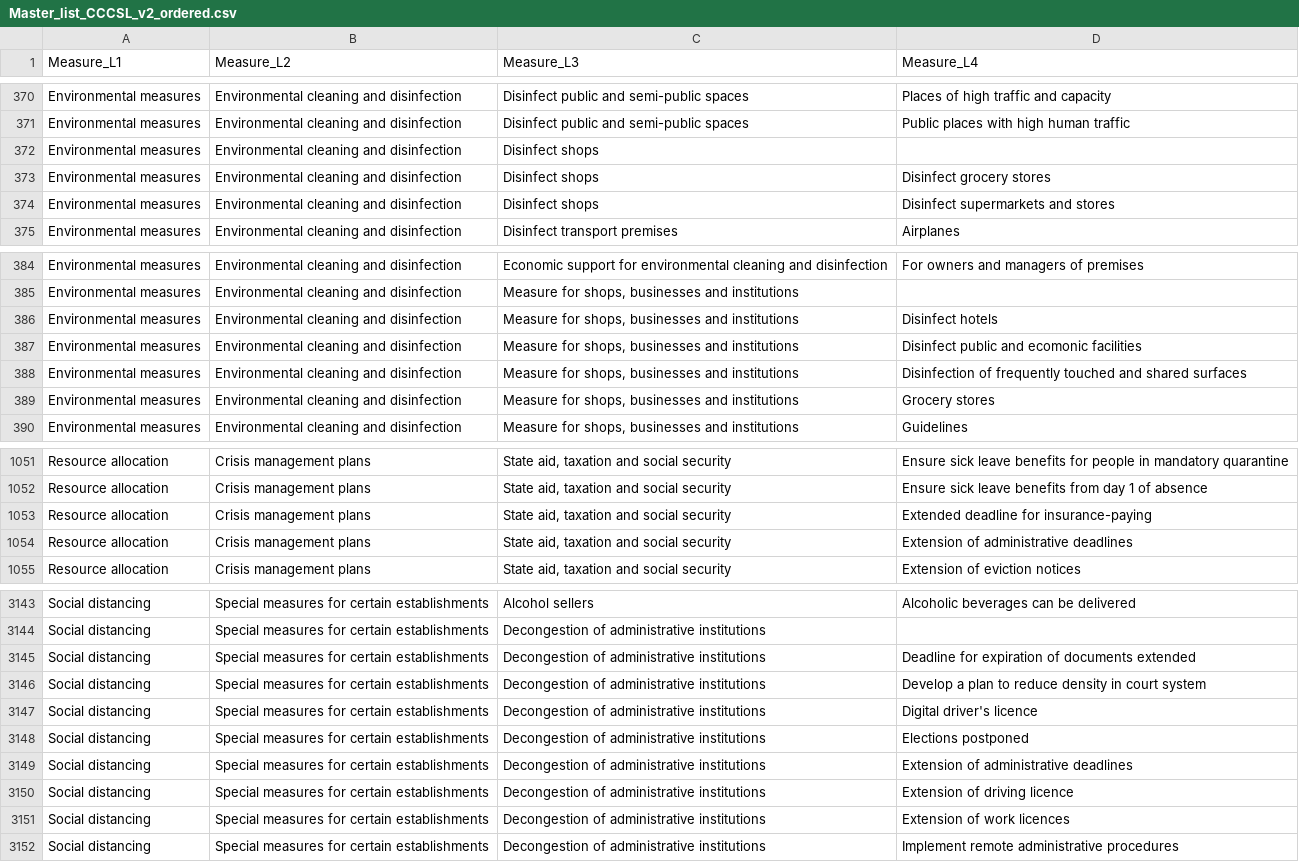
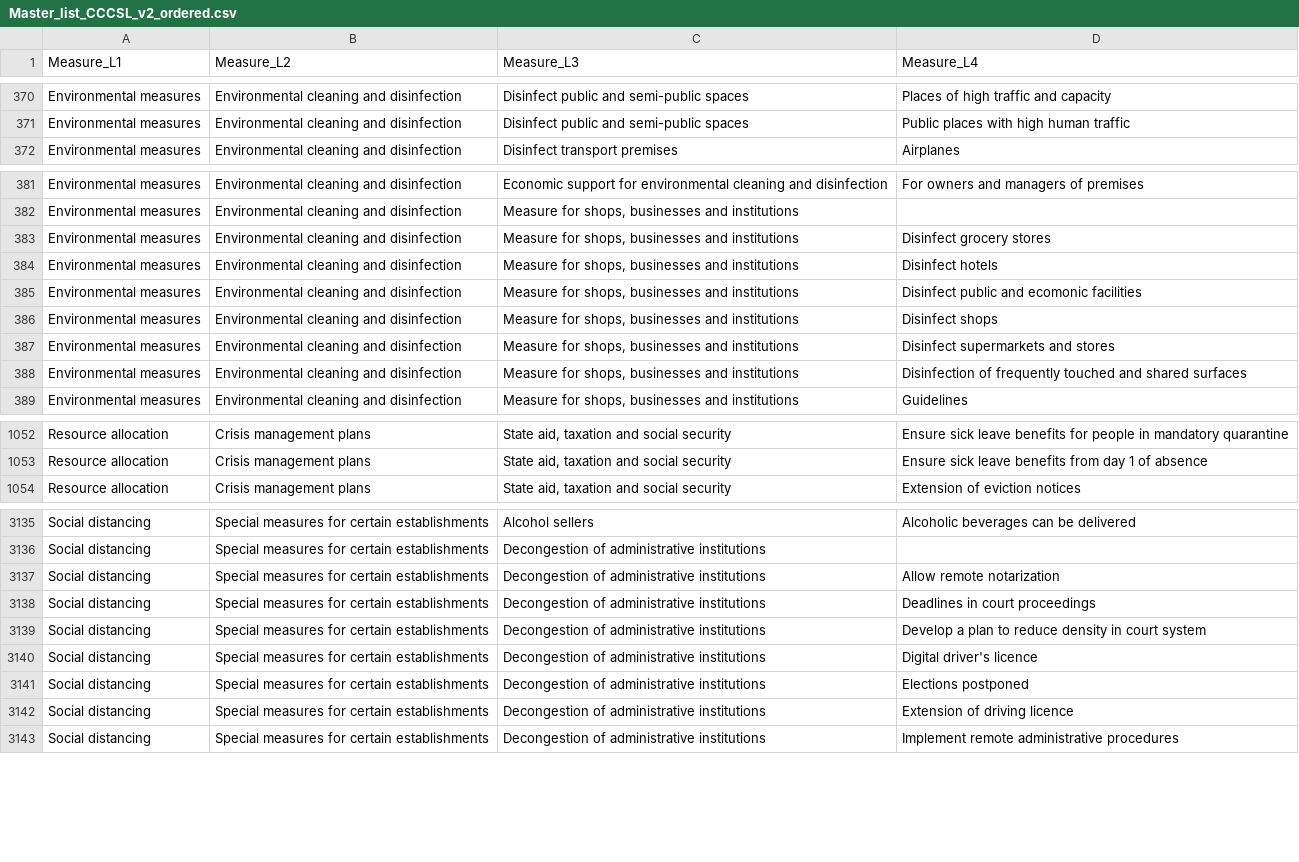
Before and after one commit to amel-github/covid19-interventionmeasures, a CSV file: Master_list_CCCSL_v2_ordered.csv, drawn as a sheet; only a part is shown, gaps mark what is left out; the diff covers the shown part only.

```diff
--- a/Master_list_CCCSL_v2_ordered.csv
+++ b/Master_list_CCCSL_v2_ordered.csv
@@ -371,5 +371,2 @@
 "Environmental measures","Environmental cleaning and disinfection","Disinfect public and semi-public spaces","Public places with high human traffic"
-"Environmental measures","Environmental cleaning and disinfection","Disinfect shops",""
-"Environmental measures","Environmental cleaning and disinfection","Disinfect shops","Disinfect grocery stores"
-"Environmental measures","Environmental cleaning and disinfection","Disinfect shops","Disinfect supermarkets and stores"
 "Environmental measures","Environmental cleaning and disinfection","Disinfect transport premises","Airplanes"
@@ -385,6 +382,8 @@
 "Environmental measures","Environmental cleaning and disinfection","Measure for shops, businesses and institutions",""
+"Environmental measures","Environmental cleaning and disinfection","Measure for shops, businesses and institutions","Disinfect grocery stores"
 "Environmental measures","Environmental cleaning and disinfection","Measure for shops, businesses and institutions","Disinfect hotels"
 "Environmental measures","Environmental cleaning and disinfection","Measure for shops, businesses and institutions","Disinfect public and ecomonic facilities"
+"Environmental measures","Environmental cleaning and disinfection","Measure for shops, businesses and institutions","Disinfect shops"
+"Environmental measures","Environmental cleaning and disinfection","Measure for shops, businesses and institutions","Disinfect supermarkets and stores"
 "Environmental measures","Environmental cleaning and disinfection","Measure for shops, businesses and institutions","Disinfection of frequently touched and shared surfaces"
-"Environmental measures","Environmental cleaning and disinfection","Measure for shops, businesses and institutions","Grocery stores"
 "Environmental measures","Environmental cleaning and disinfection","Measure for shops, businesses and institutions","Guidelines"
@@ -1052,4 +1053,2 @@
 "Resource allocation","Crisis management plans","State aid, taxation and social security","Ensure sick leave benefits from day 1 of absence"
-"Resource allocation","Crisis management plans","State aid, taxation and social security","Extended deadline for insurance-paying"
-"Resource allocation","Crisis management plans","State aid, taxation and social security","Extension of administrative deadlines"
 "Resource allocation","Crisis management plans","State aid, taxation and social security","Extension of eviction notices"
@@ -3144,3 +3136,4 @@
 "Social distancing","Special measures for certain establishments","Decongestion of administrative institutions",""
-"Social distancing","Special measures for certain establishments","Decongestion of administrative institutions","Deadline for expiration of documents extended"
+"Social distancing","Special measures for certain establishments","Decongestion of administrative institutions","Allow remote notarization"
+"Social distancing","Special measures for certain establishments","Decongestion of administrative institutions","Deadlines in court proceedings"
 "Social distancing","Special measures for certain establishments","Decongestion of administrative institutions","Develop a plan to reduce density in court system"
@@ -3148,5 +3141,3 @@
 "Social distancing","Special measures for certain establishments","Decongestion of administrative institutions","Elections postponed"
-"Social distancing","Special measures for certain establishments","Decongestion of administrative institutions","Extension of administrative deadlines"
 "Social distancing","Special measures for certain establishments","Decongestion of administrative institutions","Extension of driving licence"
-"Social distancing","Special measures for certain establishments","Decongestion of administrative institutions","Extension of work licences"
 "Social distancing","Special measures for certain establishments","Decongestion of administrative institutions","Implement remote administrative procedures"
```
Also changed, not shown: 13 added rows, 21 removed rows and 6 edited cells elsewhere in this file, Master-List-with-Unique-LinkType-and-value.csv.
